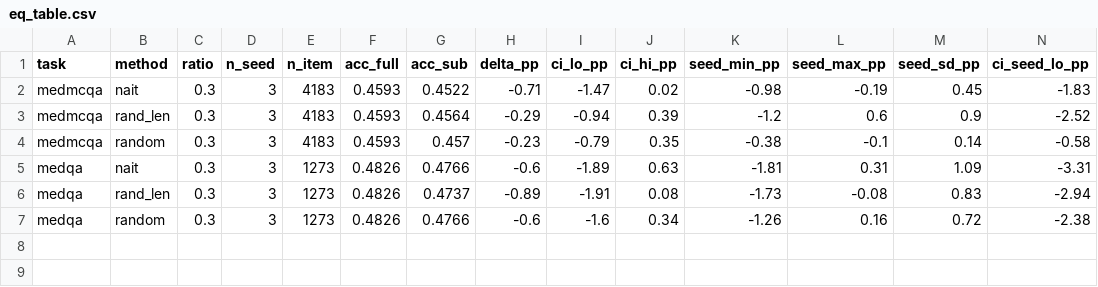
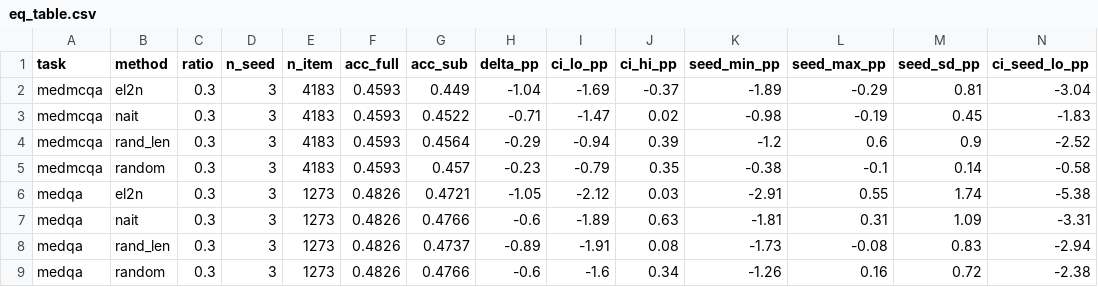
Before and after one commit to wyw-yy/datadiet-ehr, a CSV file: results/eq_table.csv, drawn as a sheet; only a part is shown; rows hold the shown columns only; the diff names each change by its address in the sheet, - before the commit and + after, or states it on an @@ line.

```diff
--- a/results/eq_table.csv
+++ b/results/eq_table.csv
+row 2: medmcqa | el2n | 0.3 | 3 | 4183 | 0.4593 | 0.449 | -1.04 | -1.69 | -0.37 | -1.89 | -0.29 | 0.81 | -3.04
+row 6: medqa | el2n | 0.3 | 3 | 1273 | 0.4826 | 0.4721 | -1.05 | -2.12 | 0.03 | -2.91 | 0.55 | 1.74 | -5.38
```
Also changed, not shown: results/eq_contrast.csv, results/eq_per_seed.csv, 33 other files.
